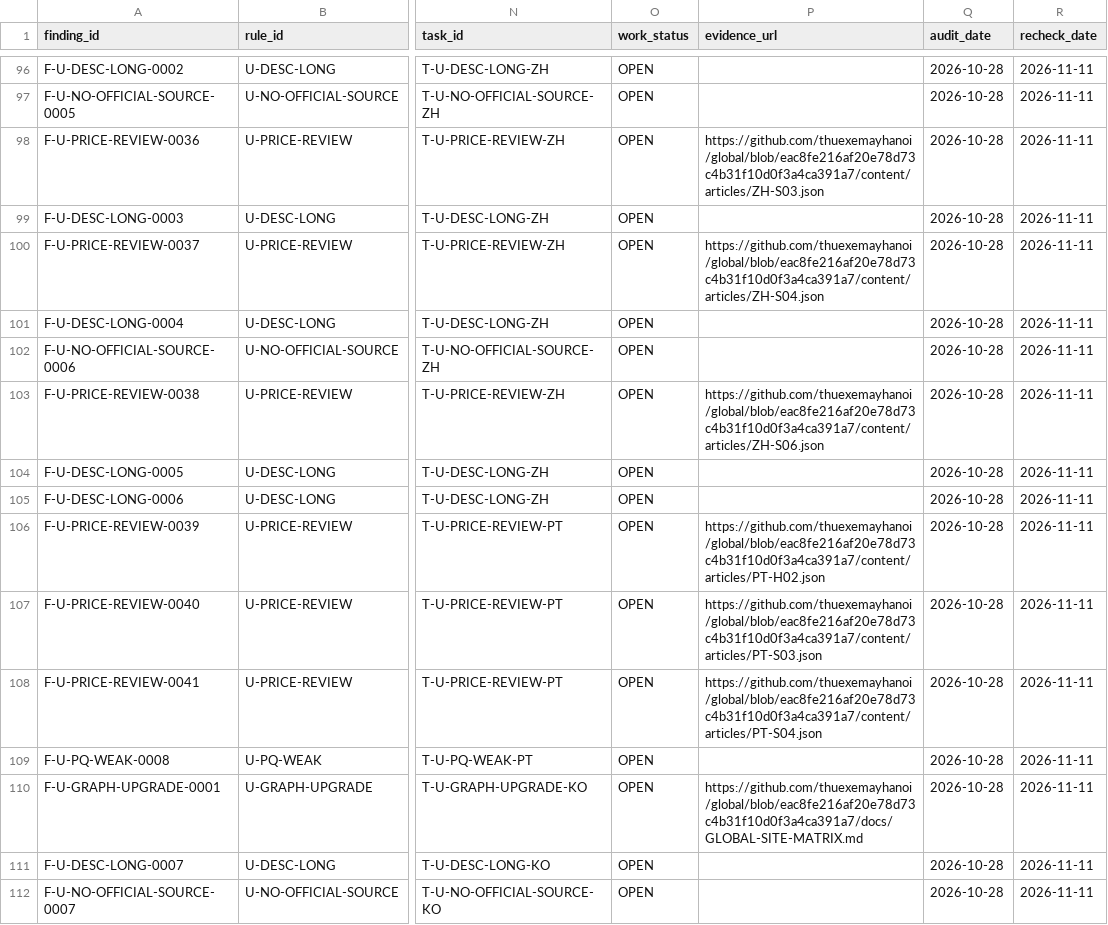
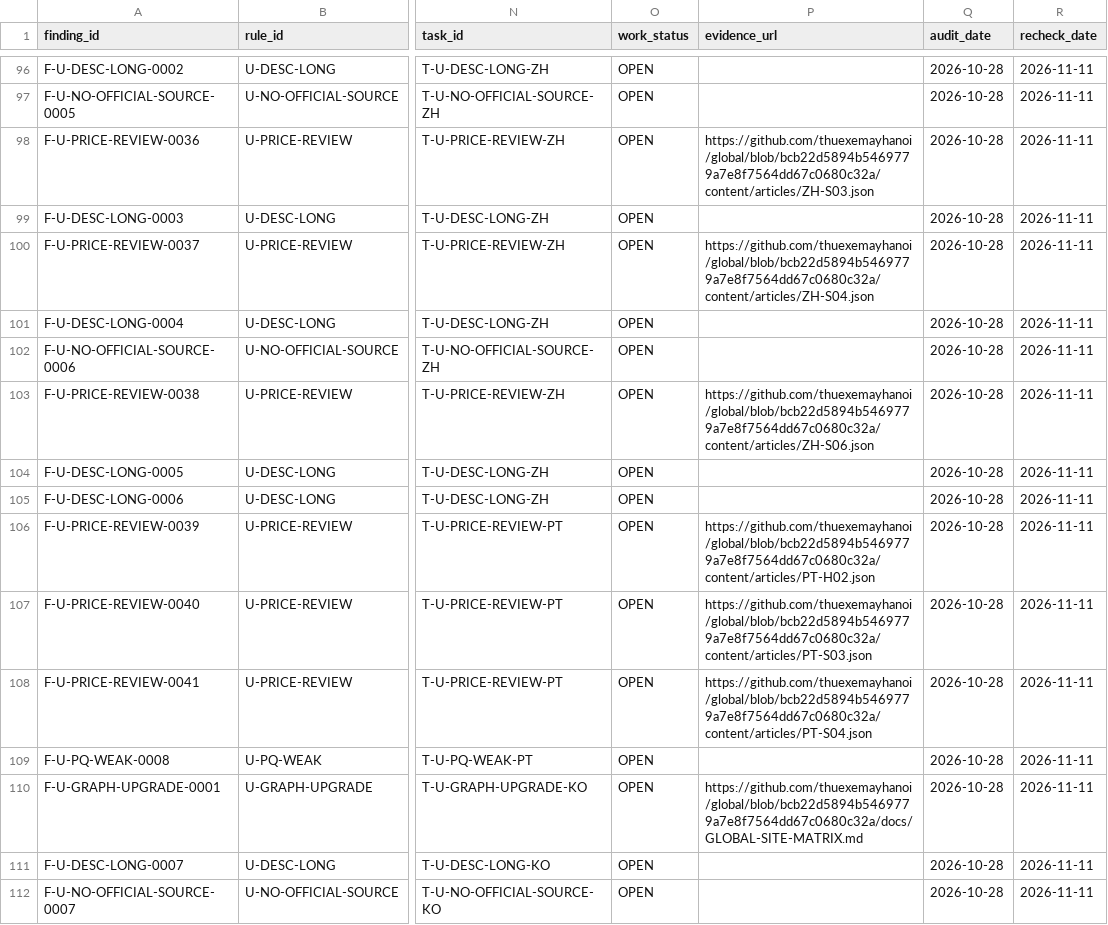
Before and after one commit to thuexemayhanoi/global, a CSV file: reports/seo/data/findings.csv, drawn as a sheet; only a part is shown, gaps mark what is left out; the diff covers the shown part only; the diff names each change by its address in the sheet, - before the commit and + after, or states it on an @@ line.

```diff
--- a/reports/seo/data/findings.csv
+++ b/reports/seo/data/findings.csv
-P98 (evidence_url): https://github.com/thuexemayhanoi/global/blob/eac8fe216af20e78d73c4b31f10d0f3a4ca391a7/content/articles/ZH-S03.json
+P98 (evidence_url): https://github.com/thuexemayhanoi/global/blob/bcb22d5894b5469779a7e8f7564dd67c0680c32a/content/articles/ZH-S03.json
-P100 (evidence_url): https://github.com/thuexemayhanoi/global/blob/eac8fe216af20e78d73c4b31f10d0f3a4ca391a7/content/articles/ZH-S04.json
+P100 (evidence_url): https://github.com/thuexemayhanoi/global/blob/bcb22d5894b5469779a7e8f7564dd67c0680c32a/content/articles/ZH-S04.json
-P103 (evidence_url): https://github.com/thuexemayhanoi/global/blob/eac8fe216af20e78d73c4b31f10d0f3a4ca391a7/content/articles/ZH-S06.json
+P103 (evidence_url): https://github.com/thuexemayhanoi/global/blob/bcb22d5894b5469779a7e8f7564dd67c0680c32a/content/articles/ZH-S06.json
-P106 (evidence_url): https://github.com/thuexemayhanoi/global/blob/eac8fe216af20e78d73c4b31f10d0f3a4ca391a7/content/articles/PT-H02.json
+P106 (evidence_url): https://github.com/thuexemayhanoi/global/blob/bcb22d5894b5469779a7e8f7564dd67c0680c32a/content/articles/PT-H02.json
-P107 (evidence_url): https://github.com/thuexemayhanoi/global/blob/eac8fe216af20e78d73c4b31f10d0f3a4ca391a7/content/articles/PT-S03.json
+P107 (evidence_url): https://github.com/thuexemayhanoi/global/blob/bcb22d5894b5469779a7e8f7564dd67c0680c32a/content/articles/PT-S03.json
-P108 (evidence_url): https://github.com/thuexemayhanoi/global/blob/eac8fe216af20e78d73c4b31f10d0f3a4ca391a7/content/articles/PT-S04.json
+P108 (evidence_url): https://github.com/thuexemayhanoi/global/blob/bcb22d5894b5469779a7e8f7564dd67c0680c32a/content/articles/PT-S04.json
-P110 (evidence_url): https://github.com/thuexemayhanoi/global/blob/eac8fe216af20e78d73c4b31f10d0f3a4ca391a7/docs/GLOBAL-SITE-MATRIX.md
+P110 (evidence_url): https://github.com/thuexemayhanoi/global/blob/bcb22d5894b5469779a7e8f7564dd67c0680c32a/docs/GLOBAL-SITE-MATRIX.md
```
Also changed, not shown: 92 edited cells elsewhere in this file, docs/seo-audit/execution/execution-ledger.csv, docs/seo-audit/execution/task-ledger.csv, 8 other files.
